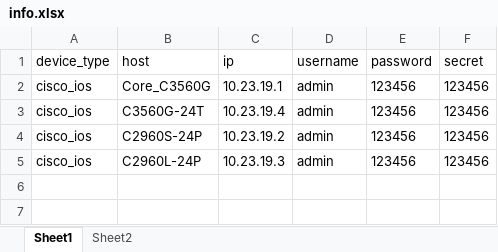
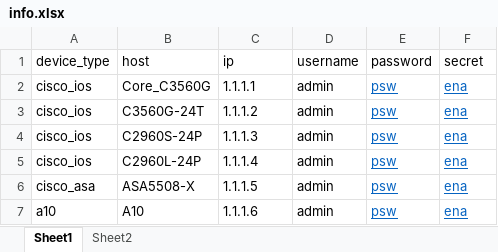
Before and after one commit to icefire-ken/devices_inspection, an Excel workbook: info.xlsx, sheet Sheet1, drawn as a sheet; values as stored, in another font and other column widths than the file's, no borders; the diff names each change by its address in the sheet, - before the commit and + after, or states it on an @@ line.

Commit message:
2021.11.01

```diff
--- a/info.xlsx (sheet Sheet1)
+++ b/info.xlsx (sheet Sheet1)
-C2 (ip): 10.23.19.1
+C2 (ip): 1.1.1.1
-E2:E5 (password): 123456
+E2:E5 (password): psw
@@ E2:F5 underline: off → on, text colour: black → #0563C1 @@
-F2:F5 (secret): 123456
+F2:F5 (secret): ena
-C3 (ip): 10.23.19.4
+C3 (ip): 1.1.1.2
-C4 (ip): 10.23.19.2
+C4 (ip): 1.1.1.3
-C5 (ip): 10.23.19.3
+C5 (ip): 1.1.1.4
+row 6: cisco_asa | ASA5508-X | 1.1.1.5 | admin | psw | ena
+row 7: a10 | A10 | 1.1.1.6 | admin | psw | ena
```
Also changed, not shown: sheet Sheet2.
